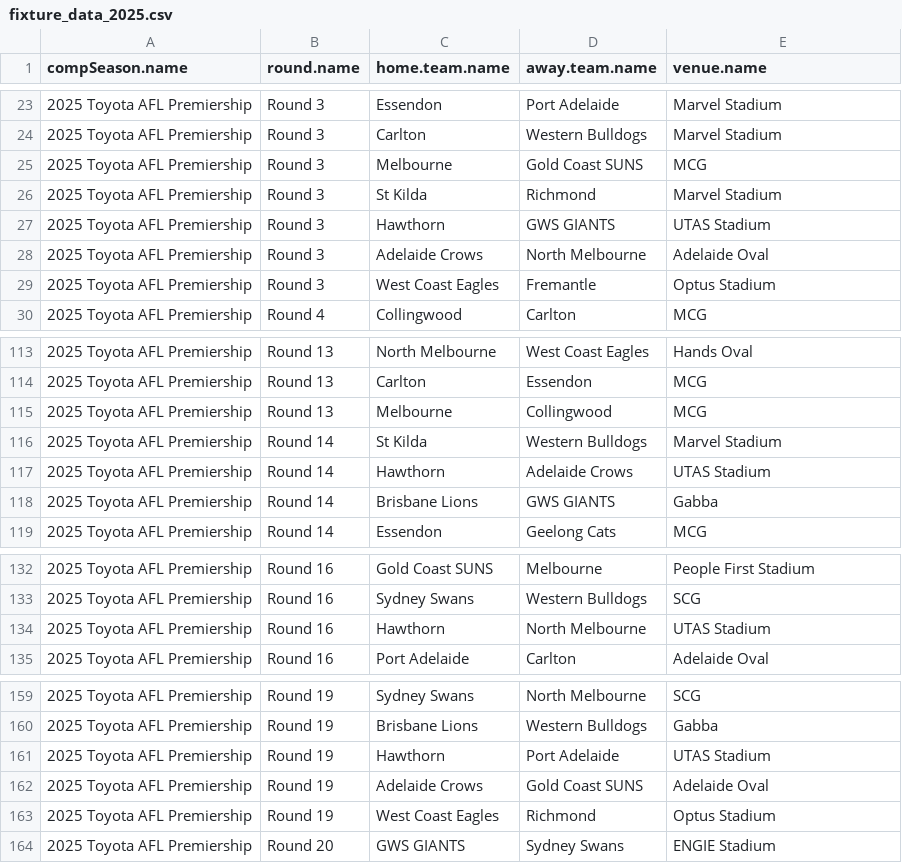
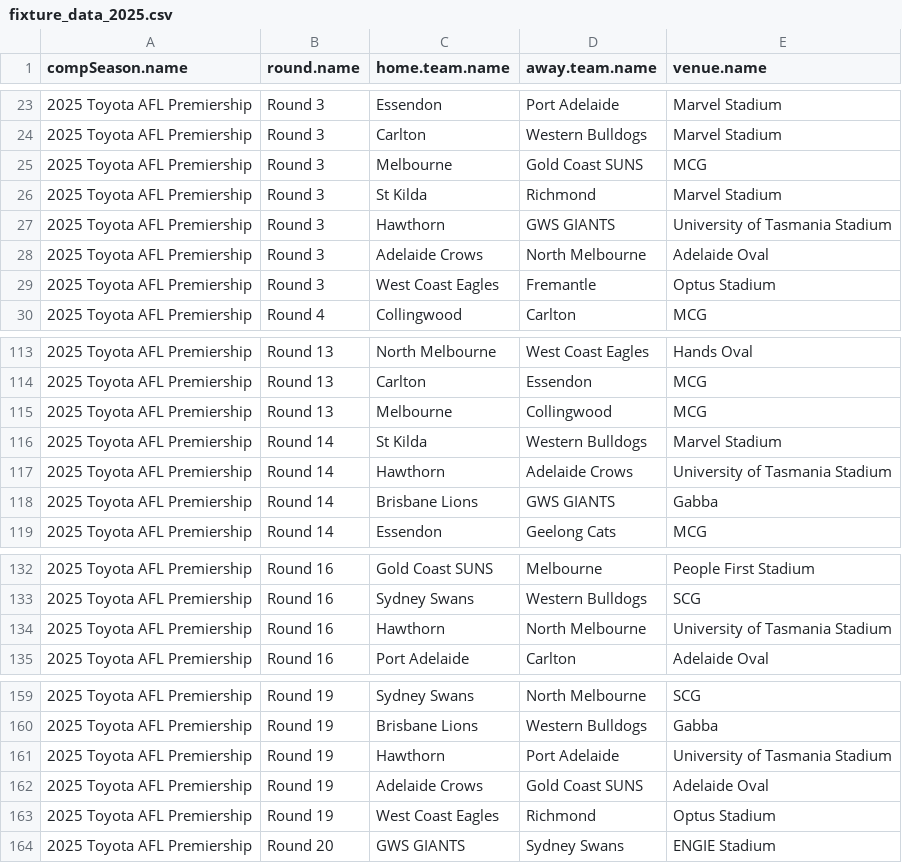
Before and after one commit to ryanKeable/AFL-Fantasy-DataModelling, a CSV file: Data/fixture_data_2025.csv, drawn as a sheet; only a part is shown, gaps mark what is left out.

```diff
--- a/Data/fixture_data_2025.csv
+++ b/Data/fixture_data_2025.csv
@@ -26,3 +26,3 @@
 "2025 Toyota AFL Premiership","Round 3","St Kilda","Richmond","Marvel Stadium"
-"2025 Toyota AFL Premiership","Round 3","Hawthorn","GWS GIANTS","UTAS Stadium"
+"2025 Toyota AFL Premiership","Round 3","Hawthorn","GWS GIANTS","University of Tasmania Stadium"
 "2025 Toyota AFL Premiership","Round 3","Adelaide Crows","North Melbourne","Adelaide Oval"
@@ -116,3 +116,3 @@
 "2025 Toyota AFL Premiership","Round 14","St Kilda","Western Bulldogs","Marvel Stadium"
-"2025 Toyota AFL Premiership","Round 14","Hawthorn","Adelaide Crows","UTAS Stadium"
+"2025 Toyota AFL Premiership","Round 14","Hawthorn","Adelaide Crows","University of Tasmania Stadium"
 "2025 Toyota AFL Premiership","Round 14","Brisbane Lions","GWS GIANTS","Gabba"
@@ -133,3 +133,3 @@
 "2025 Toyota AFL Premiership","Round 16","Sydney Swans","Western Bulldogs","SCG"
-"2025 Toyota AFL Premiership","Round 16","Hawthorn","North Melbourne","UTAS Stadium"
+"2025 Toyota AFL Premiership","Round 16","Hawthorn","North Melbourne","University of Tasmania Stadium"
 "2025 Toyota AFL Premiership","Round 16","Port Adelaide","Carlton","Adelaide Oval"
@@ -160,3 +160,3 @@
 "2025 Toyota AFL Premiership","Round 19","Brisbane Lions","Western Bulldogs","Gabba"
-"2025 Toyota AFL Premiership","Round 19","Hawthorn","Port Adelaide","UTAS Stadium"
+"2025 Toyota AFL Premiership","Round 19","Hawthorn","Port Adelaide","University of Tasmania Stadium"
 "2025 Toyota AFL Premiership","Round 19","Adelaide Crows","Gold Coast SUNS","Adelaide Oval"
```
Also changed, not shown: 9 other files.
